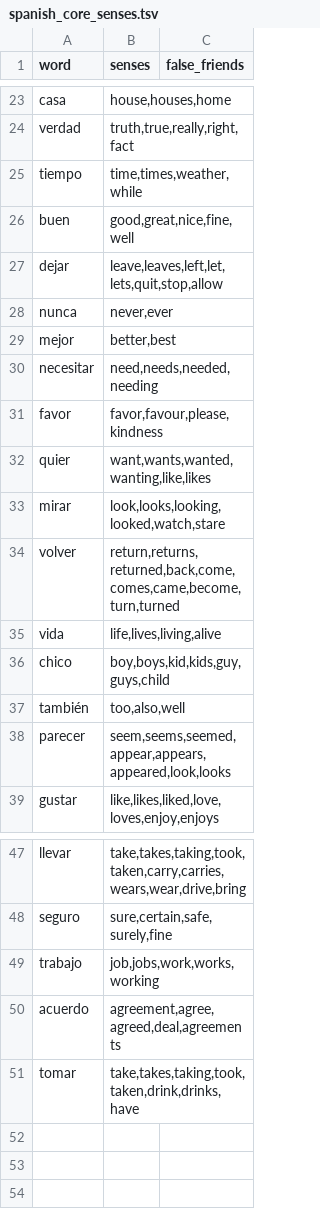
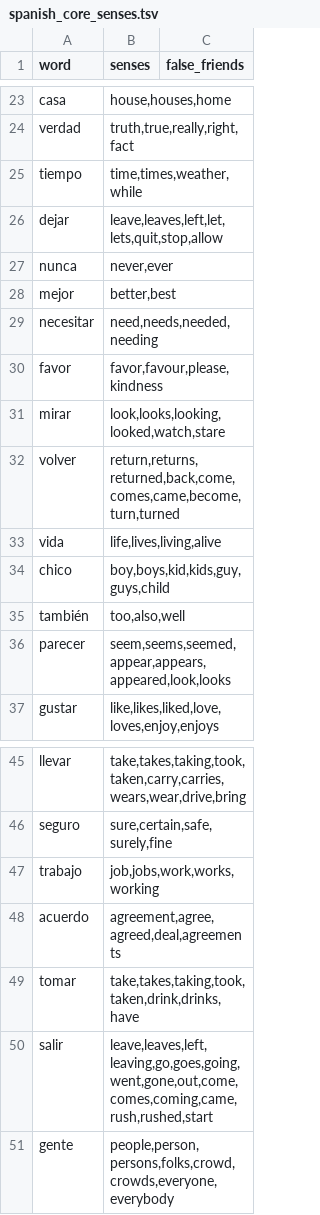
Before and after one commit to boscoh/anki-tools, a TSV file: vocab/spanish_core_senses.tsv, drawn as a sheet; only a part is shown, gaps mark what is left out.

```diff
--- a/vocab/spanish_core_senses.tsv
+++ b/vocab/spanish_core_senses.tsv
@@ -25,3 +25,2 @@ verdad	truth,true,really,right,fact
 tiempo	time,times,weather,while	
-buen	good,great,nice,fine,well	
 dejar	leave,leaves,left,let,lets,quit,stop,allow	
@@ -31,3 +30,2 @@ necesitar	need,needs,needed,needing
 favor	favor,favour,please,kindness	
-quier	want,wants,wanted,wanting,like,likes	
 mirar	look,looks,looking,looked,watch,stare	
@@ -51 +49,3 @@ acuerdo	agreement,agree,agreed,deal,agreements
 tomar	take,takes,taking,took,taken,drink,drinks,have	
+salir	leave,leaves,left,leaving,go,goes,going,went,gone,out,come,comes,coming,came,rush,rushed,start	
+gente	people,person,persons,folks,crowd,crowds,everyone,everybody	
```
Also changed, not shown: apkg/Spanish 9000 sentences with native audio_core.coverage.csv, apkg/Spanish 9000 sentences with native audio_core.rank.csv, 6 other files.
